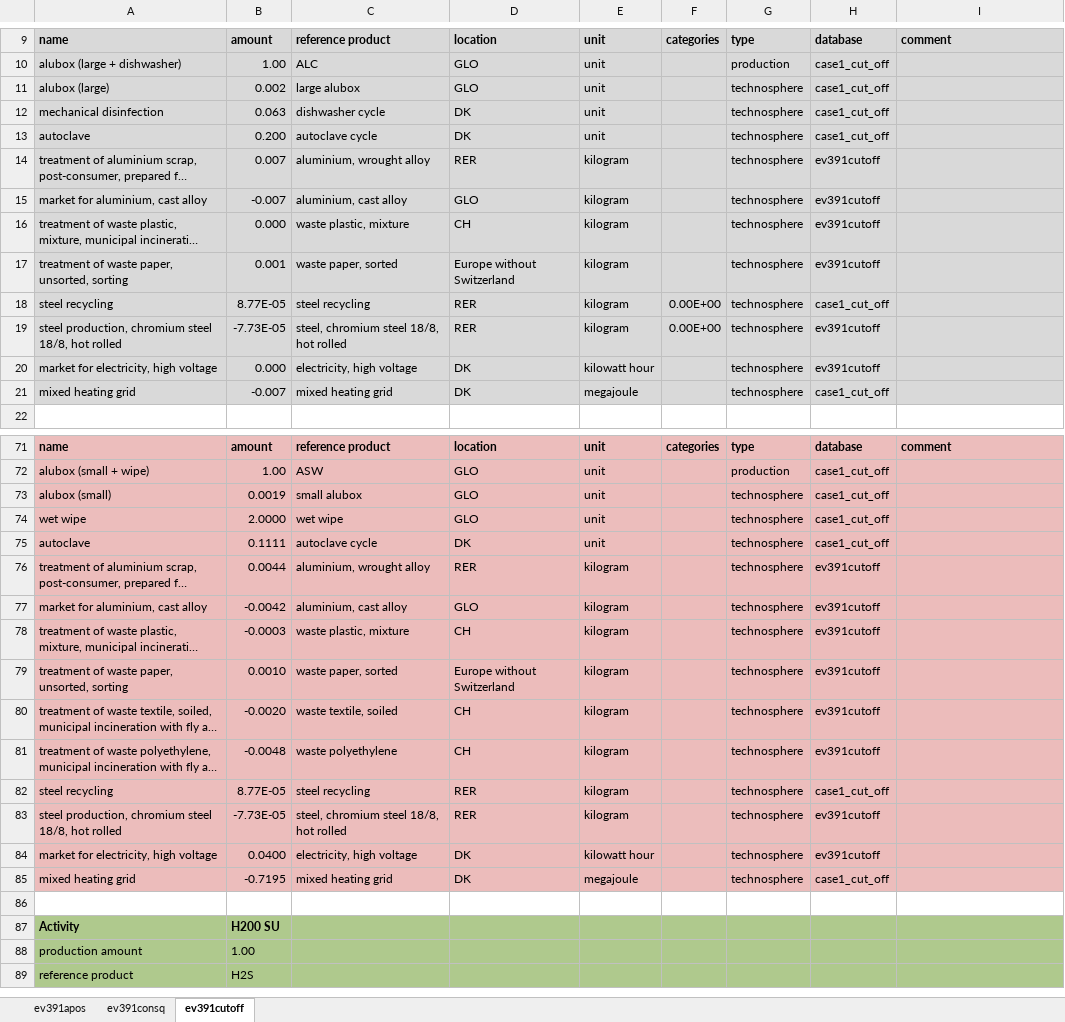
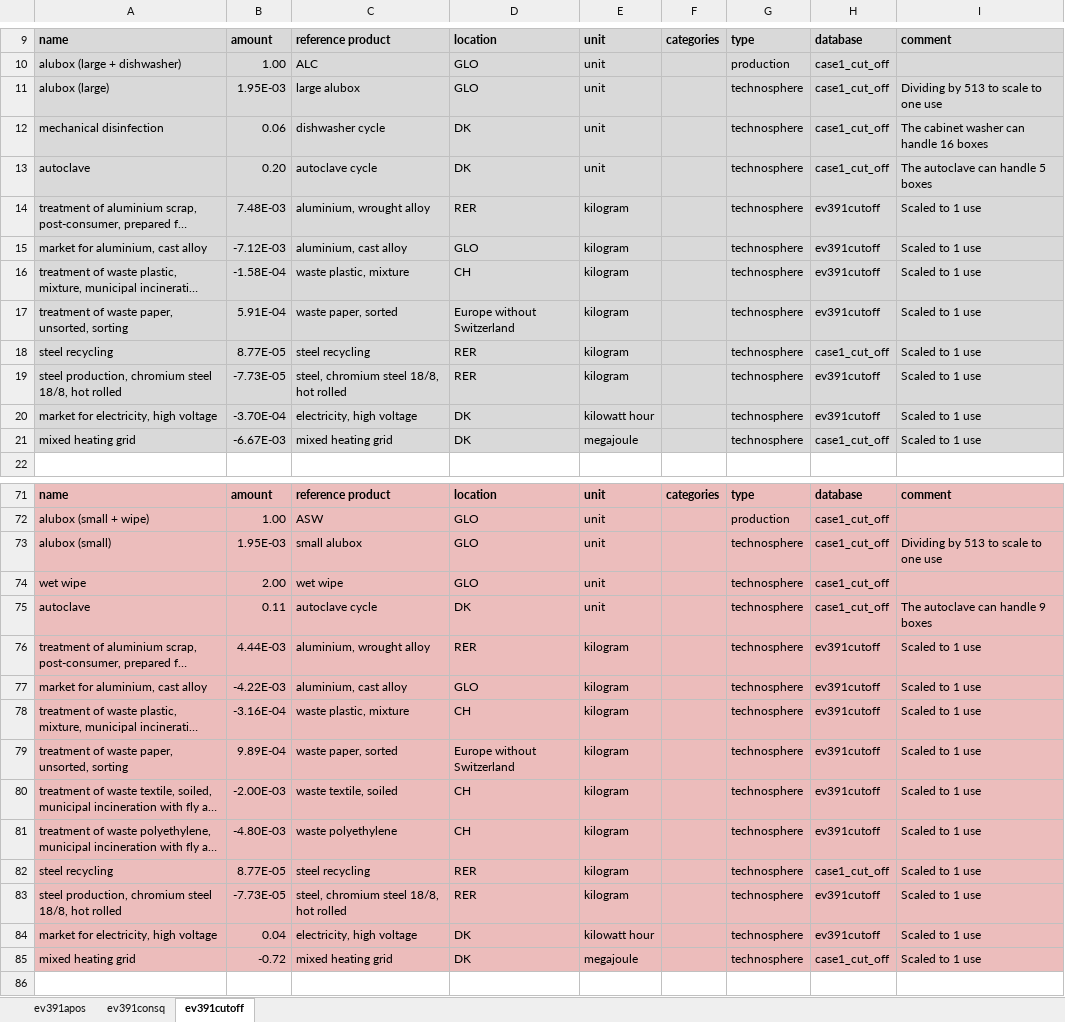
Before and after one commit to RuneWF/Single-use-vs-multi-use-in-health-care, an Excel workbook: Data/databases/case1.xlsx, sheet ev391cutoff, drawn as a sheet; only a part is shown, gaps mark what is left out; the shorter side is filled out with more unchanged rows; long unchanged cells end in …; values as stored, in another font and other column widths than the file's, no borders; the diff covers the shown part only; the diff names each change by its address in the sheet, - before the commit and + after, or states it on an @@ line.

```diff
--- a/Data/databases/case1.xlsx (sheet ev391cutoff)
+++ b/Data/databases/case1.xlsx (sheet ev391cutoff)
-B11: 0.002
+B11: 1.95E-03
-I11: (empty)
+I11: Dividing by 513 to scale to one use
-B12: 0.063
+B12: 0.06
-I12: (empty)
+I12: The cabinet washer can handle 16 boxes
-B13: 0.200
+B13: 0.20
-I13: (empty)
+I13: The autoclave can handle 5 boxes
-B14: 0.007
+B14: 7.48E-03
-I14:I21: (empty)
+I14:I21: Scaled to 1 use
-B15: -0.007
+B15: -7.12E-03
-B16: 0.000
+B16: -1.58E-04
-B17: 0.001
+B17: 5.91E-04
-F18:F19: 0.00E+00
+F18:F19: (empty)
-B20: 0.000
+B20: -3.70E-04
-B21: -0.007
+B21: -6.67E-03
-B73: 0.0019
+B73: 1.95E-03
-I73: (empty)
+I73: Dividing by 513 to scale to one use
-B74: 2.0000
+B74: 2.00
-B75: 0.1111
+B75: 0.11
-I75: (empty)
+I75: The autoclave can handle 9 boxes
-B76: 0.0044
+B76: 4.44E-03
-I76:I85: (empty)
+I76:I85: Scaled to 1 use
-B77: -0.0042
+B77: -4.22E-03
-B78: -0.0003
+B78: -3.16E-04
-B79: 0.0010
+B79: 9.89E-04
-B80: -0.0020
+B80: -2.00E-03
-B81: -0.0048
+B81: -4.80E-03
-B84: 0.0400
+B84: 0.04
-B85: -0.7195
+B85: -0.72
```
Also changed, not shown: 81 edited cells elsewhere in this sheet, sheet ev391consq, sheet ev391apos, formulas that keep their value, Data/databases/case2.xlsx, Data/databases/temp.xlsx, 30 other files.
